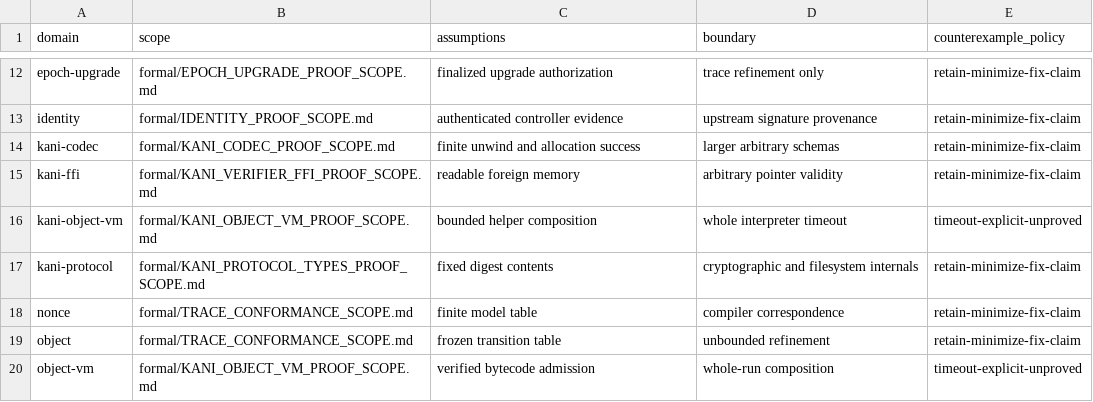
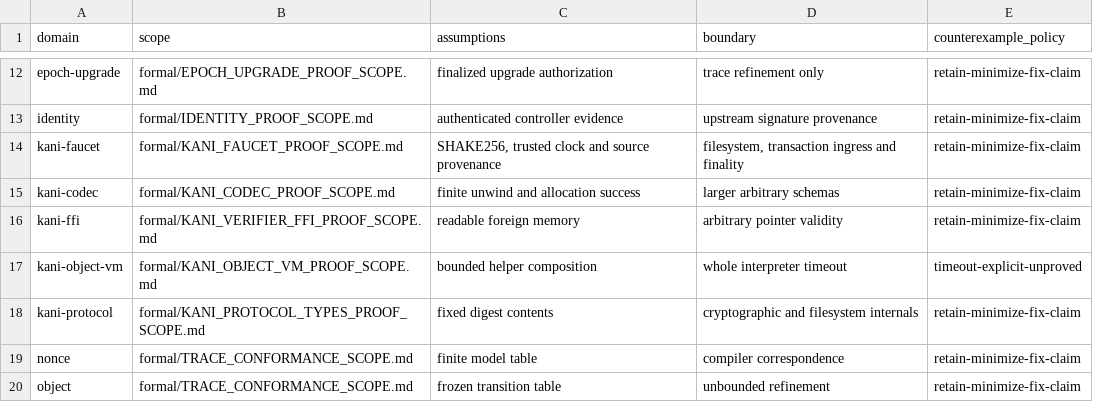
Before and after one commit to advatar/ActiveChain, a TSV file: formal/proof-scope-index-v1.tsv, drawn as a sheet; only a part is shown, gaps mark what is left out; the shorter side is filled out with more unchanged rows; the diff names each change by its address in the sheet, - before the commit and + after, or states it on an @@ line.

Commit message:
feat(faucet): add durable abuse-controlled request foundation

```diff
--- a/formal/proof-scope-index-v1.tsv
+++ b/formal/proof-scope-index-v1.tsv
+row 14: kani-faucet | formal/KANI_FAUCET_PROOF_SCOPE.md | SHAKE256, trusted clock and source provenance | filesystem, transaction ingress and finality | retain-minimize-fix-claim
```
Also changed, not shown: 7 other files.
